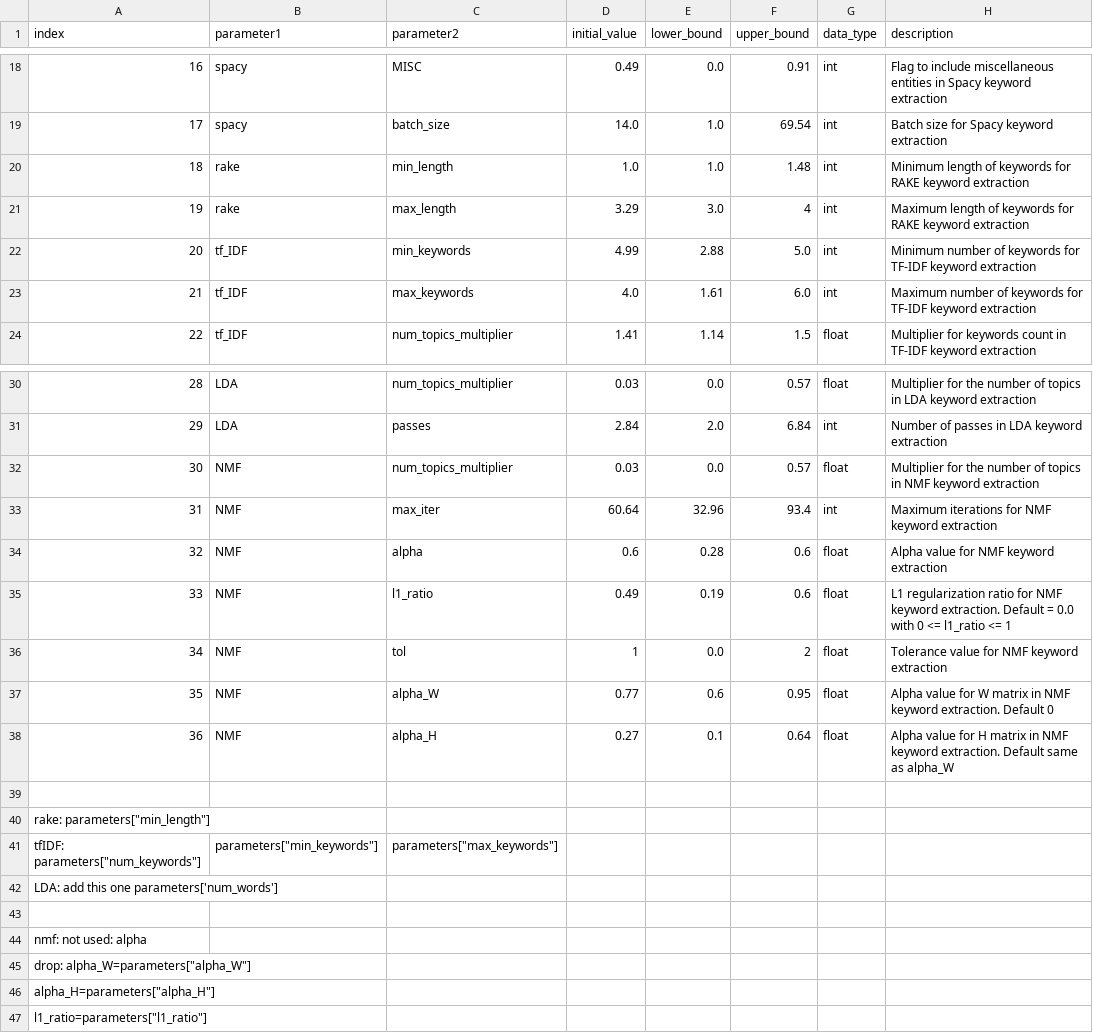
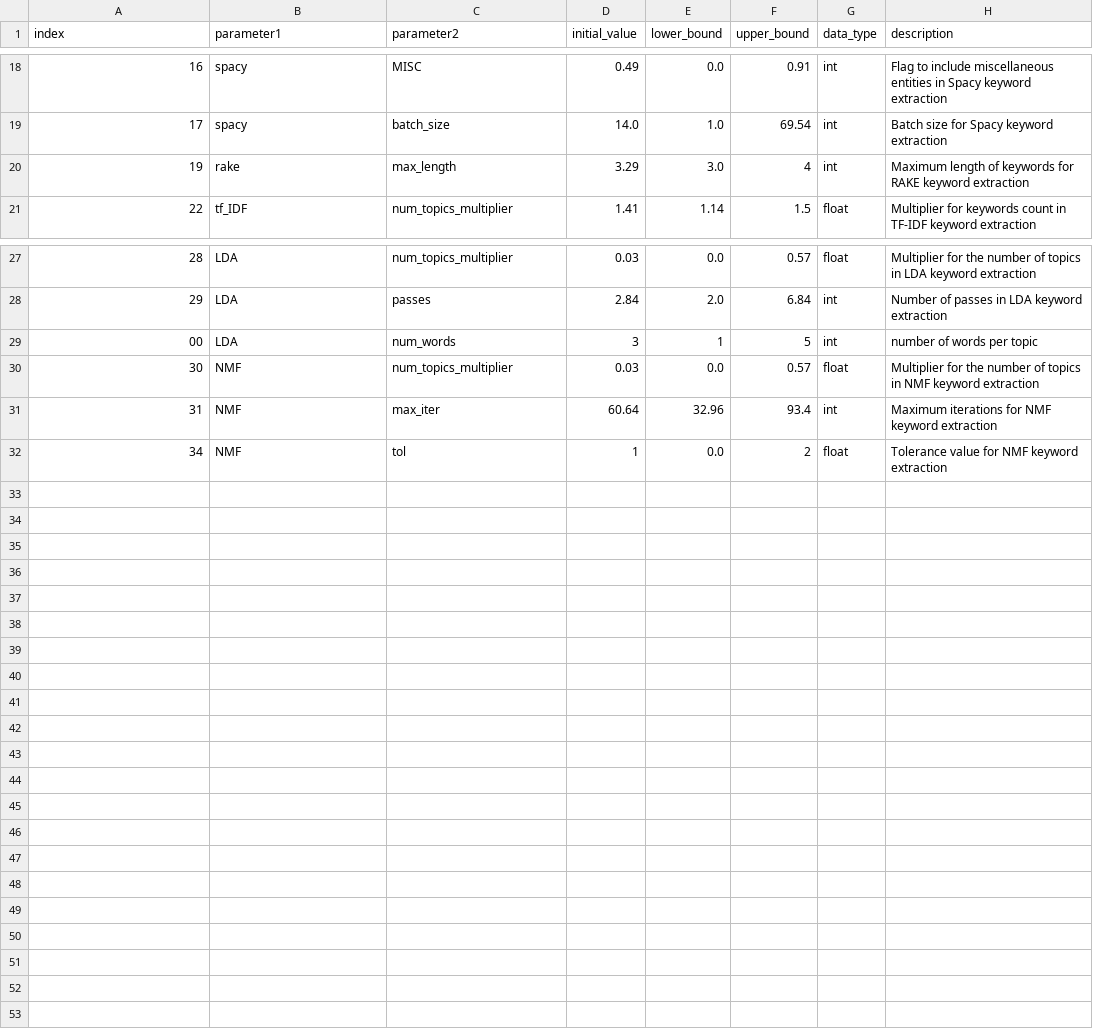
Before and after one commit to d-wrede/event_aggregation, a CSV file: config/params_tuned.csv, drawn as a sheet; only a part is shown, gaps mark what is left out.

Commit message:
update params_tuned.csv

```diff
--- a/config/params_tuned.csv
+++ b/config/params_tuned.csv
@@ -19,6 +19,3 @@ index, parameter1                 ,parameter2,initial_value,lower_bound,upper_bo
 17, spacy                       ,batch_size,14.0,1.0,69.54, int      , Batch size for Spacy keyword extraction
-18, rake                        ,min_length,1.0,1.0,1.48, int      , Minimum length of keywords for RAKE keyword extraction
 19, rake                        ,max_length,3.29,3.0,4, int      , Maximum length of keywords for RAKE keyword extraction
-20, tf_IDF                      ,min_keywords,4.99,2.88,5.0, int      , Minimum number of keywords for TF-IDF keyword extraction
-21, tf_IDF                      ,max_keywords,4.0,1.61,6.0, int      , Maximum number of keywords for TF-IDF keyword extraction
 22, tf_IDF                      ,num_topics_multiplier,1.41,1.14,1.5, float    , Multiplier for keywords count in TF-IDF keyword extraction
@@ -31,17 +28,5 @@ index, parameter1                 ,parameter2,initial_value,lower_bound,upper_bo
 29, LDA                         ,passes,2.84,2.0,6.84, int      , Number of passes in LDA keyword extraction
+00, LDA                         ,num_words,3,1,5, int, number of words per topic
 30, NMF                         ,num_topics_multiplier,0.03,0.0,0.57, float    , Multiplier for the number of topics in NMF keyword extraction
 31, NMF                         ,max_iter,60.64,32.96,93.4, int      , Maximum iterations for NMF keyword extraction
-32, NMF                         ,alpha,0.6,0.28,0.6, float    , Alpha value for NMF keyword extraction
-33, NMF                         ,l1_ratio,0.49,0.19,0.6, float    , L1 regularization ratio for NMF keyword extraction. Default = 0.0 with 0 <= l1_ratio <= 1
 34, NMF                         ,tol,1,0.0,2, float    , Tolerance value for NMF keyword extraction
-35, NMF                         ,alpha_W,0.77,0.6,0.95, float    , Alpha value for W matrix in NMF keyword extraction. Default 0
-36, NMF                         ,alpha_H,0.27,0.1,0.64, float    , Alpha value for H matrix in NMF keyword extraction. Default same as alpha_W
-
-rake: parameters["min_length"],
-tfIDF: parameters["num_keywords"], parameters["min_keywords"], parameters["max_keywords"]
-LDA: add this one parameters['num_words']
-
-nmf: not used: alpha
-    drop: alpha_W=parameters["alpha_W"],
-        alpha_H=parameters["alpha_H"],
-        l1_ratio=parameters["l1_ratio"],
```
Also changed, not shown: 2 other files.
